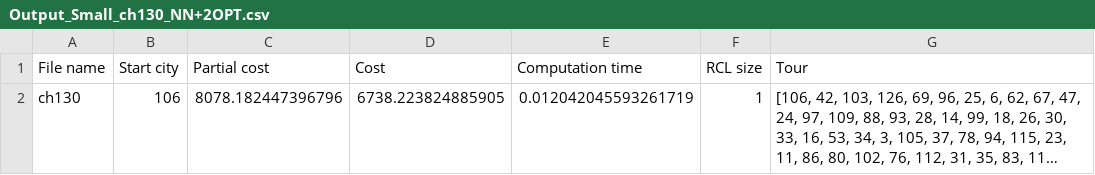
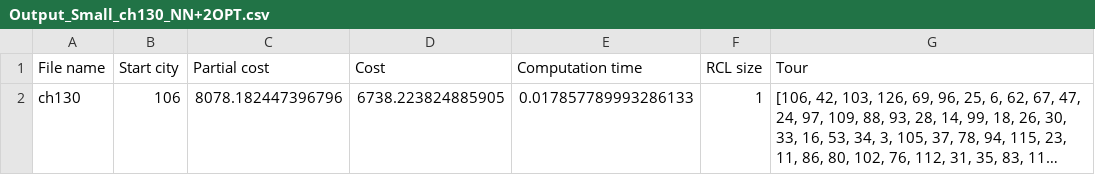
Before and after one commit to Jaked2001/Assgm-1---LSO, a CSV file: Results/Output_Small_ch130_NN+2OPT.csv, drawn as a sheet; long unchanged cells end in …; the diff names each change by its address in the sheet, - before the commit and + after, or states it on an @@ line.

Commit message:
Left behind file upload

```diff
--- a/Results/Output_Small_ch130_NN+2OPT.csv
+++ b/Results/Output_Small_ch130_NN+2OPT.csv
-E2 (Computation time): 0.012042045593261719
+E2 (Computation time): 0.017857789993286133
```
